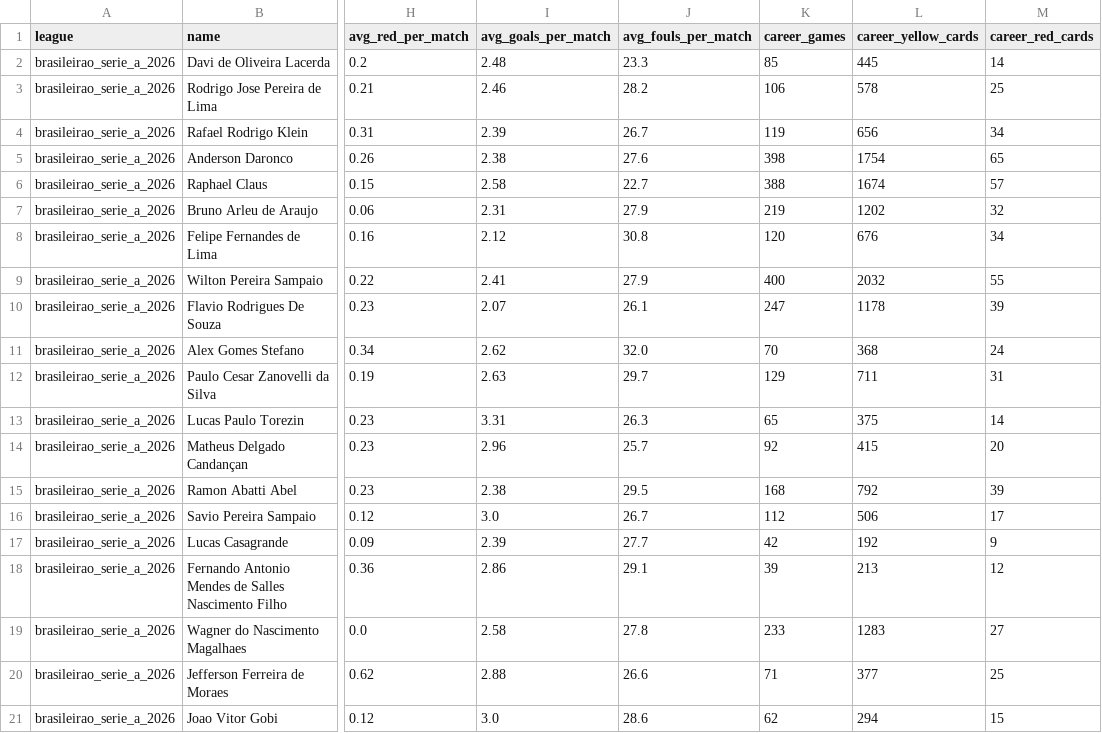
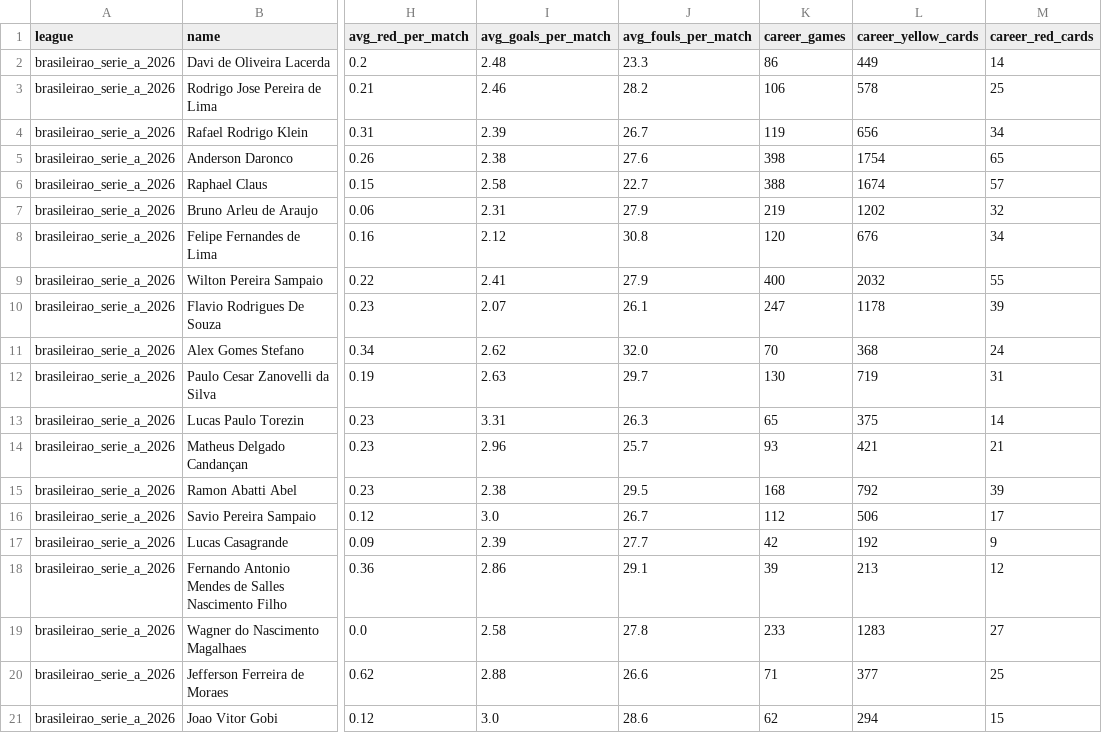
Before and after one commit to aimidas1/referees, a CSV file: brasileirao_serie_a_2026.csv, drawn as a sheet; only a part is shown, gaps mark what is left out; the diff names each change by its address in the sheet, - before the commit and + after, or states it on an @@ line.

Commit message:
auto: update data 2026-08-06

```diff
--- a/brasileirao_serie_a_2026.csv
+++ b/brasileirao_serie_a_2026.csv
-K2 (career_games): 85
+K2 (career_games): 86
-L2 (career_yellow_cards): 445
+L2 (career_yellow_cards): 449
-K12 (career_games): 129
+K12 (career_games): 130
-L12 (career_yellow_cards): 711
+L12 (career_yellow_cards): 719
-K14 (career_games): 92
+K14 (career_games): 93
-L14 (career_yellow_cards): 415
+L14 (career_yellow_cards): 421
-M14 (career_red_cards): 20
+M14 (career_red_cards): 21
```
Also changed, not shown: k_league_1_2026.csv, mls_2026.csv.
